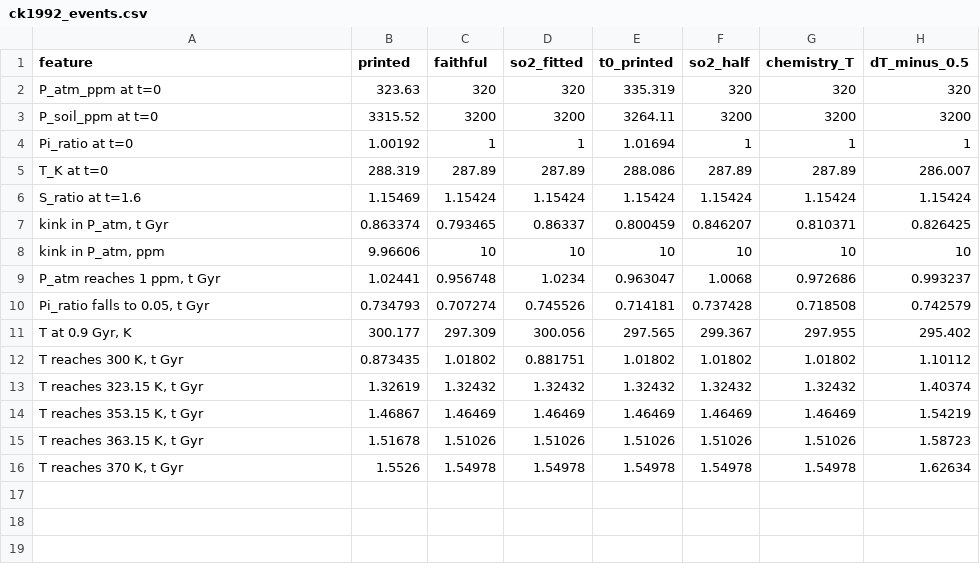
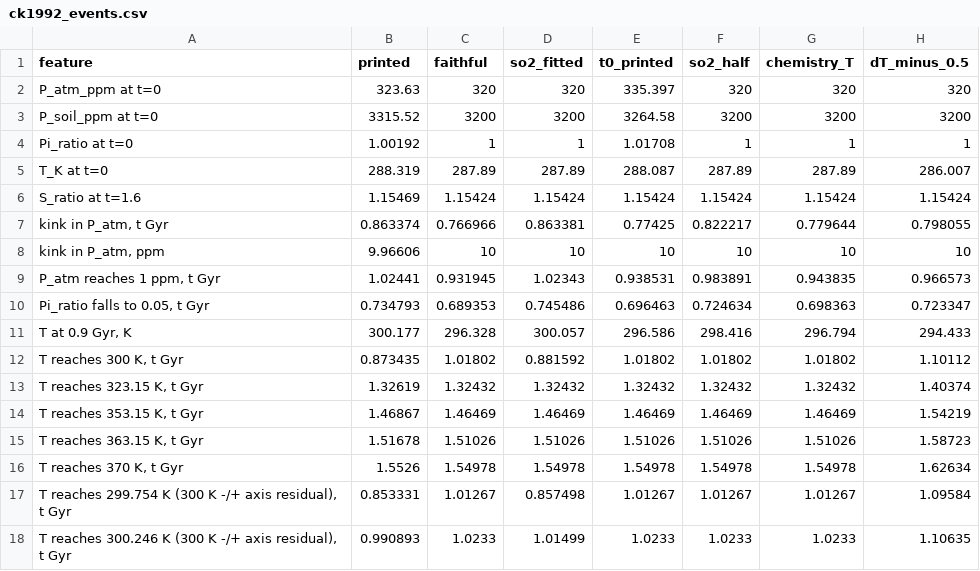
Before and after one commit to BWBrook/terra_prisca, a CSV file: models/biosphere_lifespan/fidelity/ck1992_events.csv, drawn as a sheet.

```diff
--- a/models/biosphere_lifespan/fidelity/ck1992_events.csv
+++ b/models/biosphere_lifespan/fidelity/ck1992_events.csv
@@ -1,13 +1,13 @@
 feature,printed,faithful,so2_fitted,t0_printed,so2_half,chemistry_T,dT_minus_0.5
-P_atm_ppm at t=0,323.63,320,320,335.319,320,320,320
-P_soil_ppm at t=0,3315.52,3200,3200,3264.11,3200,3200,3200
-Pi_ratio at t=0,1.00192,1,1,1.01694,1,1,1
-T_K at t=0,288.319,287.89,287.89,288.086,287.89,287.89,286.007
+P_atm_ppm at t=0,323.63,320,320,335.397,320,320,320
+P_soil_ppm at t=0,3315.52,3200,3200,3264.58,3200,3200,3200
+Pi_ratio at t=0,1.00192,1,1,1.01708,1,1,1
+T_K at t=0,288.319,287.89,287.89,288.087,287.89,287.89,286.007
 S_ratio at t=1.6,1.15469,1.15424,1.15424,1.15424,1.15424,1.15424,1.15424
-"kink in P_atm, t Gyr",0.863374,0.793465,0.86337,0.800459,0.846207,0.810371,0.826425
+"kink in P_atm, t Gyr",0.863374,0.766966,0.863381,0.77425,0.822217,0.779644,0.798055
 "kink in P_atm, ppm",9.96606,10,10,10,10,10,10
-"P_atm reaches 1 ppm, t Gyr",1.02441,0.956748,1.0234,0.963047,1.0068,0.972686,0.993237
-"Pi_ratio falls to 0.05, t Gyr",0.734793,0.707274,0.745526,0.714181,0.737428,0.718508,0.742579
-"T at 0.9 Gyr, K",300.177,297.309,300.056,297.565,299.367,297.955,295.402
-"T reaches 300 K, t Gyr",0.873435,1.01802,0.881751,1.01802,1.01802,1.01802,1.10112
+"P_atm reaches 1 ppm, t Gyr",1.02441,0.931945,1.02343,0.938531,0.983891,0.943835,0.966573
+"Pi_ratio falls to 0.05, t Gyr",0.734793,0.689353,0.745486,0.696463,0.724634,0.698363,0.723347
+"T at 0.9 Gyr, K",300.177,296.328,300.057,296.586,298.416,296.794,294.433
+"T reaches 300 K, t Gyr",0.873435,1.01802,0.881592,1.01802,1.01802,1.01802,1.10112
 "T reaches 323.15 K, t Gyr",1.32619,1.32432,1.32432,1.32432,1.32432,1.32432,1.40374
@@ -16 +16,3 @@ S_ratio at t=1.6,1.15469,1.15424,1.15424,1.15424,1.15424,1.15424,1.15424
 "T reaches 370 K, t Gyr",1.5526,1.54978,1.54978,1.54978,1.54978,1.54978,1.62634
+"T reaches 299.754 K (300 K -/+ axis residual), t Gyr",0.853331,1.01267,0.857498,1.01267,1.01267,1.01267,1.09584
+"T reaches 300.246 K (300 K -/+ axis residual), t Gyr",0.990893,1.0233,1.01499,1.0233,1.0233,1.0233,1.10635
```
Also changed, not shown: models/biosphere_lifespan/fidelity/ck1992_claims.csv, models/biosphere_lifespan/fidelity/ck1992_coupled.csv, 10 other files.
